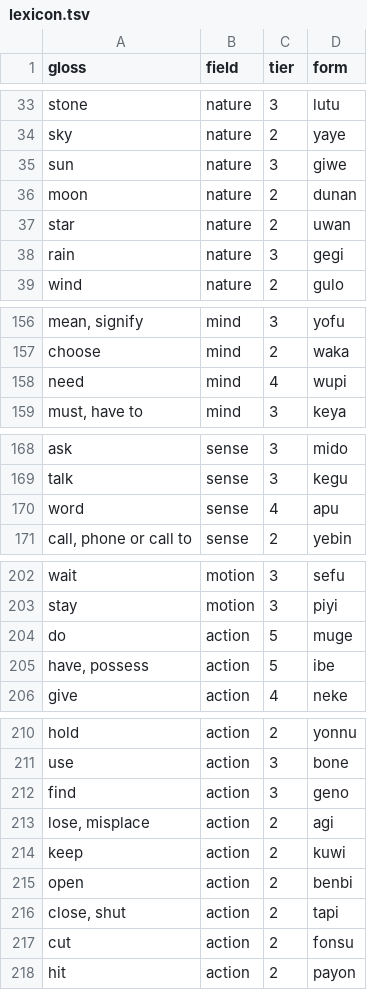
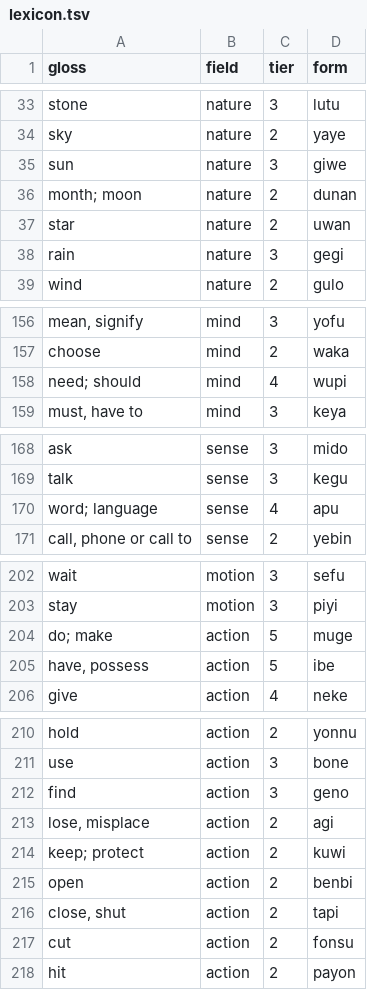
Before and after one commit to LilijoySkyseeker/apu-pi-we, a TSV file: data/lexicon.tsv, drawn as a sheet; only a part is shown, gaps mark what is left out; the diff covers the shown part only.

```diff
--- a/data/lexicon.tsv
+++ b/data/lexicon.tsv
@@ -35,3 +35,3 @@ sky	nature	2	yaye
 sun	nature	3	giwe
-moon	nature	2	dunan
+month; moon	nature	2	dunan
 star	nature	2	uwan
@@ -157,3 +157,3 @@ mean, signify	mind	3	yofu
 choose	mind	2	waka
-need	mind	4	wupi
+need; should	mind	4	wupi
 must, have to	mind	3	keya
@@ -169,3 +169,3 @@ ask	sense	3	mido
 talk	sense	3	kegu
-word	sense	4	apu
+word; language	sense	4	apu
 call, phone or call to	sense	2	yebin
@@ -203,3 +203,3 @@ wait	motion	3	sefu
 stay	motion	3	piyi
-do	action	5	muge
+do; make	action	5	muge
 have, possess	action	5	ibe
@@ -213,3 +213,3 @@ find	action	3	geno
 lose, misplace	action	2	agi
-keep	action	2	kuwi
+keep; protect	action	2	kuwi
 open	action	2	benbi
```
Also changed, not shown: 1 edited cell elsewhere in this file, data/antonyms.tsv, 4 other files.
